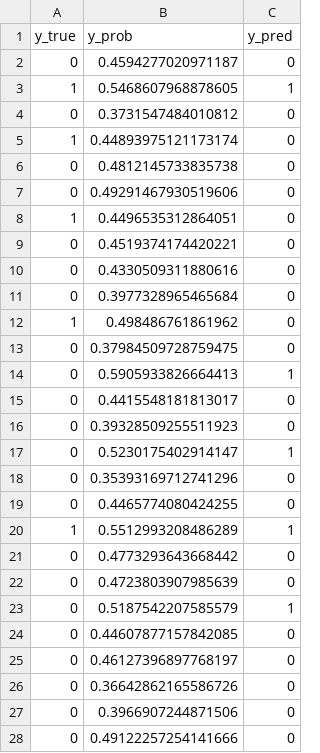
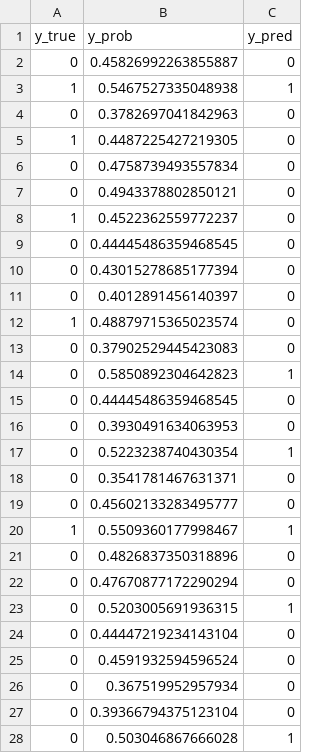
Before and after one commit to paulocilasjr/agent_galaxy_experiment, a TSV file: experiments/exp_library_model_multimodal/artifacts/test_predictions.tsv, drawn as a sheet; only a part is shown; the diff covers the shown part only.

```diff
--- a/experiments/exp_library_model_multimodal/artifacts/test_predictions.tsv
+++ b/experiments/exp_library_model_multimodal/artifacts/test_predictions.tsv
@@ -1,28 +1,28 @@
 y_true	y_prob	y_pred
-0	0.4594277020971187	0
-1	0.5468607968878605	1
-0	0.3731547484010812	0
-1	0.44893975121173174	0
-0	0.4812145733835738	0
-0	0.49291467930519606	0
-1	0.4496535312864051	0
-0	0.4519374174420221	0
-0	0.4330509311880616	0
-0	0.3977328965465684	0
-1	0.498486761861962	0
-0	0.37984509728759475	0
-0	0.5905933826664413	1
-0	0.4415548181813017	0
-0	0.39328509255511923	0
-0	0.5230175402914147	1
-0	0.35393169712741296	0
-0	0.4465774080424255	0
-1	0.5512993208486289	1
-0	0.4773293643668442	0
-0	0.4723803907985639	0
-0	0.5187542207585579	1
-0	0.44607877157842085	0
-0	0.46127396897768197	0
-0	0.36642862165586726	0
-0	0.3966907244871506	0
-0	0.49122257254141666	0
+0	0.45826992263855887	0
+1	0.5467527335048938	1
+0	0.3782697041842963	0
+1	0.4487225427219305	0
+0	0.4758739493557834	0
+0	0.4943378802850121	0
+1	0.4522362559772237	0
+0	0.44445486359468545	0
+0	0.43015278685177394	0
+0	0.4012891456140397	0
+1	0.48879715365023574	0
+0	0.37902529445423083	0
+0	0.5850892304642823	1
+0	0.44445486359468545	0
+0	0.3930491634063953	0
+0	0.5223238740430354	1
+0	0.3541781467631371	0
+0	0.45602133283495777	0
+1	0.5509360177998467	1
+0	0.4826837350318896	0
+0	0.47670877172290294	0
+0	0.5203005691936315	1
+0	0.44447219234143104	0
+0	0.4591932594596524	0
+0	0.367519952957934	0
+0	0.39366794375123104	0
+0	0.503046867666028	1
```
Also changed, not shown: 107 edited cells elsewhere in this file, experiments/exp_library_model_multimodal/artifacts/train_predictions.tsv, 4 other files.
